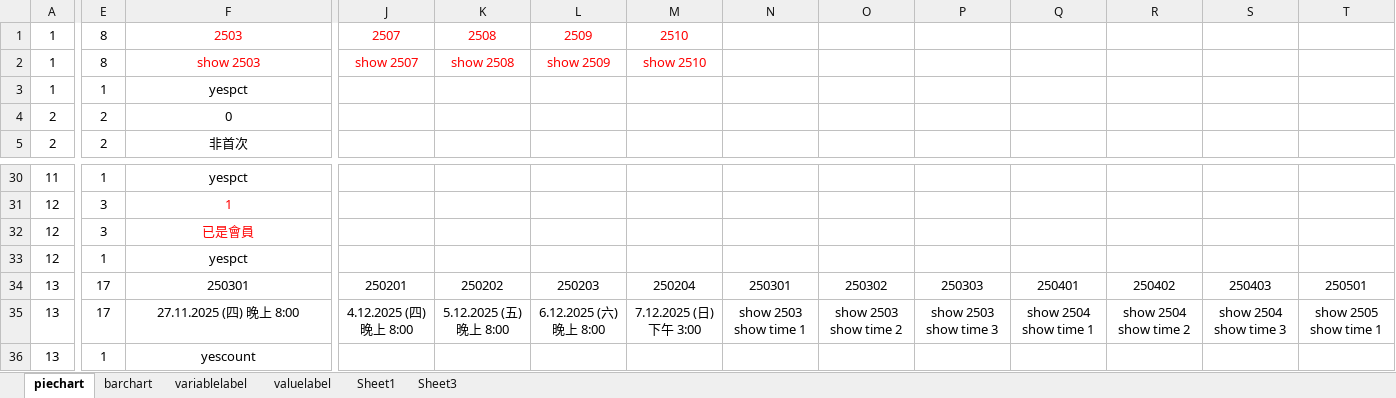
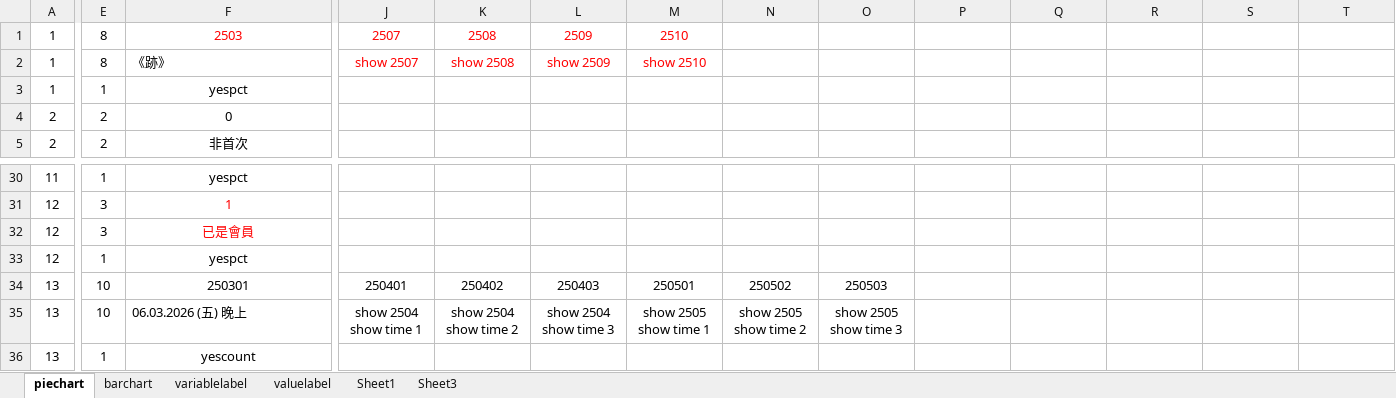
Before and after one commit to wintonau/hkdance2026a, an Excel workbook: app/static/hkdanceVarLabelValue.xlsx, sheet piechart, drawn as a sheet; only a part is shown, gaps mark what is left out; values as stored, in another font and other column widths than the file's, no borders; the diff covers the shown part only; the diff names each change by its address in the sheet, - before the commit and + after, or states it on an @@ line.

```diff
--- a/app/static/hkdanceVarLabelValue.xlsx (sheet piechart)
+++ b/app/static/hkdanceVarLabelValue.xlsx (sheet piechart)
-F2: show 2503
+F2: 《跡》
@@ F2 alignment: center → left, text colour: #FF0000 → black @@
-E34:E35: 17
+E34:E35: 10
-J34: 250201
+J34: 250401
-K34: 250202
+K34: 250402
-L34: 250203
+L34: 250403
-M34: 250204
+M34: 250501
-N34: 250301
+N34: 250502
-O34: 250302
+O34: 250503
-P34: 250303
+P34: (empty)
-Q34: 250401
+Q34: (empty)
-R34: 250402
+R34: (empty)
-S34: 250403
+S34: (empty)
-T34: 250501
+T34: (empty)
-F35: 27.11.2025 (四) 晚上 8:00
+F35: 06.03.2026 (五) 晚上
-F35 alignment: center
+F35 alignment: left
-J35: 4.12.2025 (四) 晚上 8:00
+J35: show 2504 show time 1
-K35: 5.12.2025 (五) 晚上 8:00
+K35: show 2504 show time 2
-L35: 6.12.2025 (六) 晚上 8:00
+L35: show 2504 show time 3
-M35: 7.12.2025 (⽇) 下午 3:00
+M35: show 2505 show time 1
-N35: show 2503 show time 1
+N35: show 2505 show time 2
-O35: show 2503 show time 2
+O35: show 2505 show time 3
-P35: show 2503 show time 3
+P35: (empty)
-Q35: show 2504 show time 1
+Q35: (empty)
-R35: show 2504 show time 2
+R35: (empty)
-S35: show 2504 show time 3
+S35: (empty)
-T35: show 2505 show time 1
+T35: (empty)
```
Also changed, not shown: 7 edited cells and cell formats elsewhere in this sheet, sheet barchart, app/static/HKDANCE2026-圖表數據.xlsx, 9 other files.
